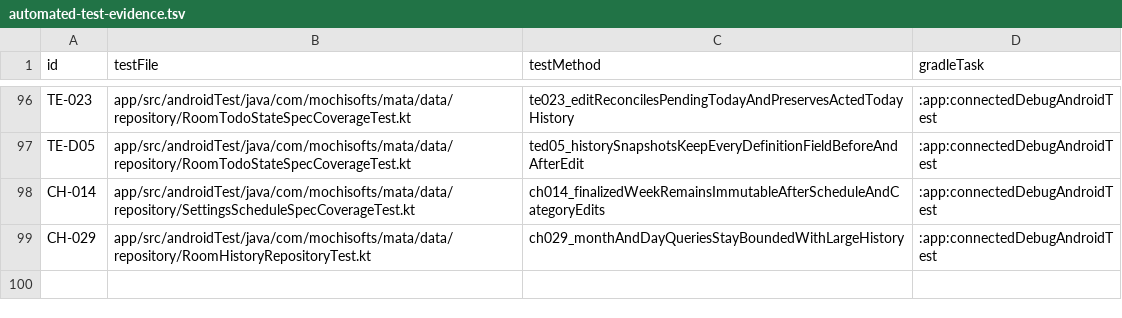
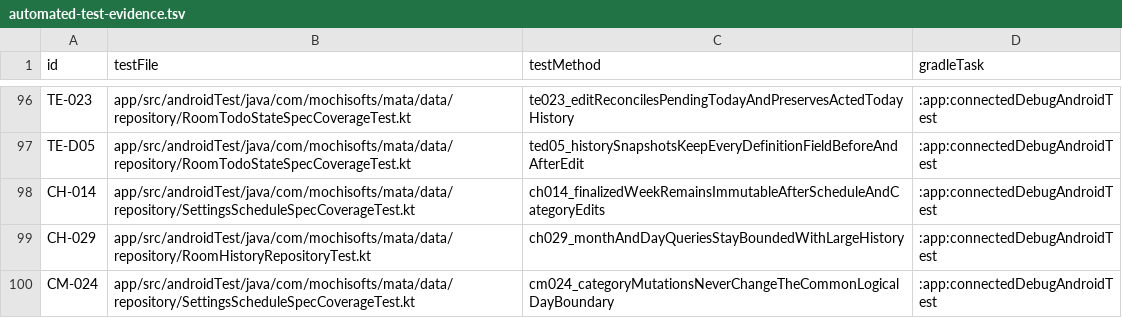
Before and after one commit to Sakemotti/MATA, a TSV file: .agents/test-specs/automated-test-evidence.tsv, drawn as a sheet; only a part is shown, gaps mark what is left out; the diff names each change by its address in the sheet, - before the commit and + after, or states it on an @@ line.

Commit message:
docs: record category boundary automated verification

```diff
--- a/.agents/test-specs/automated-test-evidence.tsv
+++ b/.agents/test-specs/automated-test-evidence.tsv
+row 100: CM-024 | app/src/androidTest/java/com/mochisofts/mata/data/repository/SettingsScheduleSpecCoverageTest.kt | cm024_categoryMutationsNeverChangeTheCommonLogicalDayBoundary | :app:connectedDebugAndroidTest
```
Also changed, not shown: .agents/test-specs/initial-release-results.tsv.
